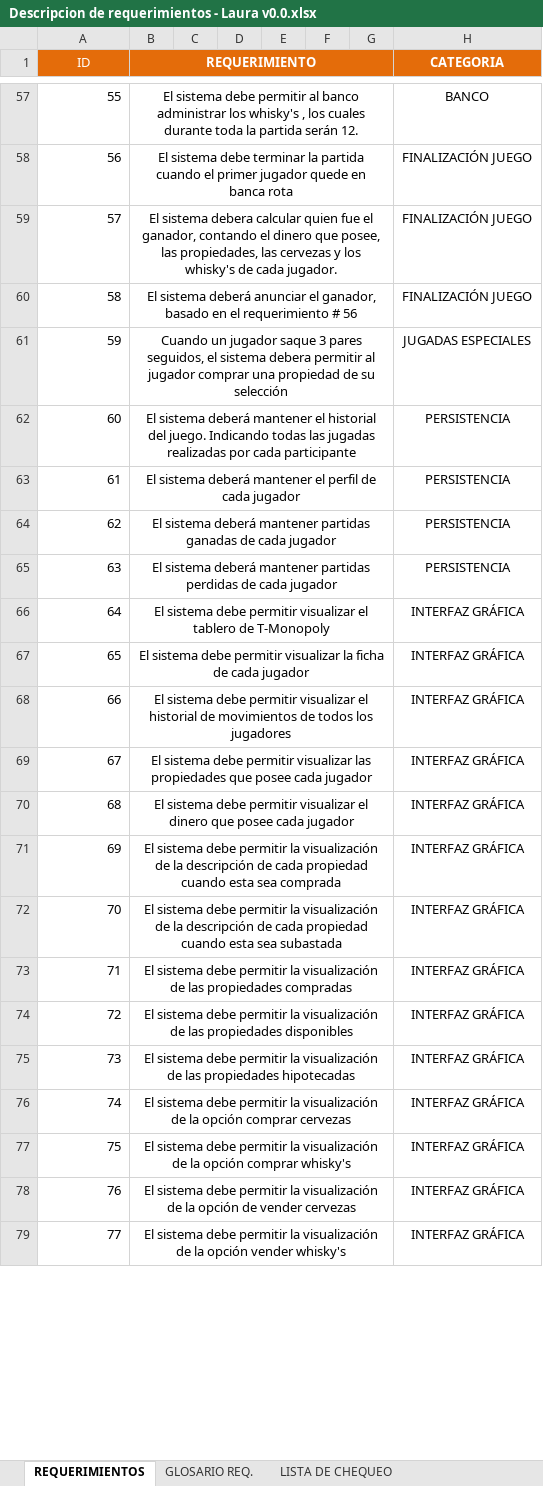
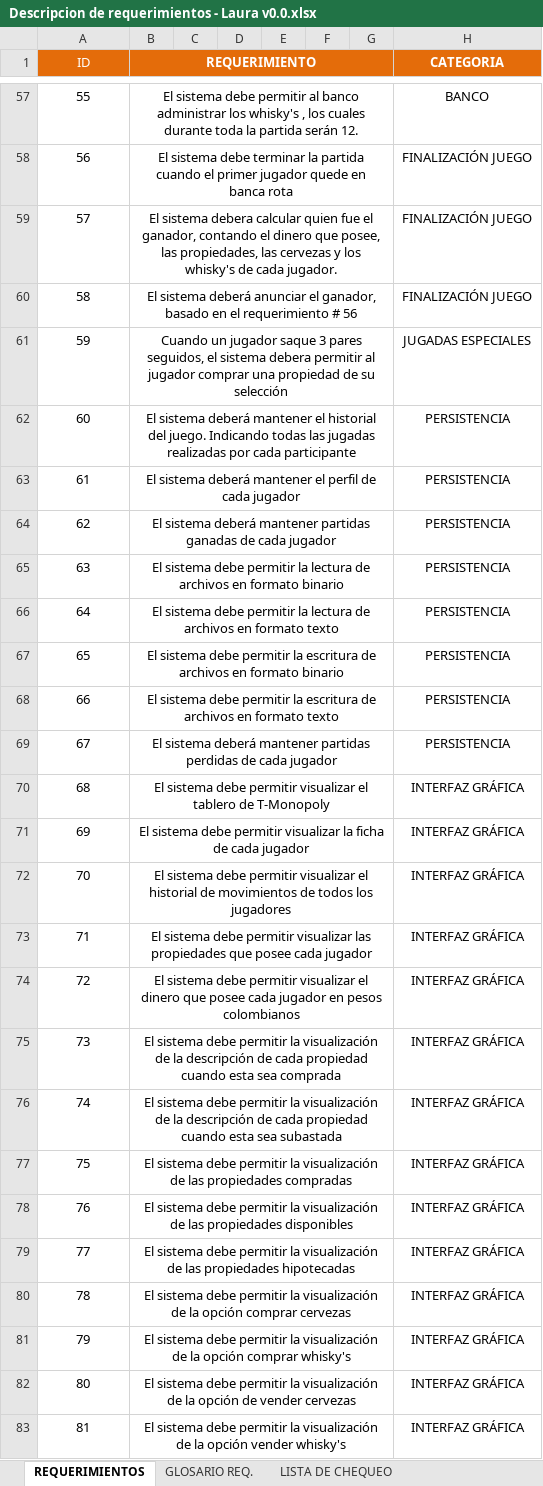
Before and after one commit to doomer4646/alimnova, an Excel workbook: SRS ENTREGA/Descripcion de requerimientos - Laura v0.0.xlsx, sheet REQUERIMIENTOS, drawn as a sheet; only a part is shown, gaps mark what is left out; values as stored, in another font and other column widths than the file's, no borders; addresses are those after the commit; the diff covers the shown part only; the diff names each change by its address in the sheet, - before the commit and + after, or states it on an @@ line.

```diff
--- a/SRS ENTREGA/Descripcion de requerimientos - Laura v0.0.xlsx (sheet REQUERIMIENTOS)
+++ b/SRS ENTREGA/Descripcion de requerimientos - Laura v0.0.xlsx (sheet REQUERIMIENTOS)
-A57:A64 alignment: right
+A57:A64 alignment: center
+row 65: 63 | El sistema debe permitir la lectura de archivos en formato binario |  |  |  |  |  | PERSISTENCIA
+row 66: 64 | El sistema debe permitir la lectura de archivos en formato texto |  |  |  |  |  | PERSISTENCIA
+row 67: 65 | El sistema debe permitir la escritura de archivos en formato binario |  |  |  |  |  | PERSISTENCIA
+row 68: 66 | El sistema debe permitir la escritura de archivos en formato texto |  |  |  |  |  | PERSISTENCIA
@@ column A (ID) renumbered between rows 69 and 121 @@
-A69:A83 alignment: right
+A69:A83 alignment: center
-B74 (REQUERIMIENTO): …cada jugador
+B74 (REQUERIMIENTO): …cada jugador en pesos colombianos
```
Also changed, not shown: 12 added rows, 9 removed rows, 1 edited cell and cell formats elsewhere in this sheet.
